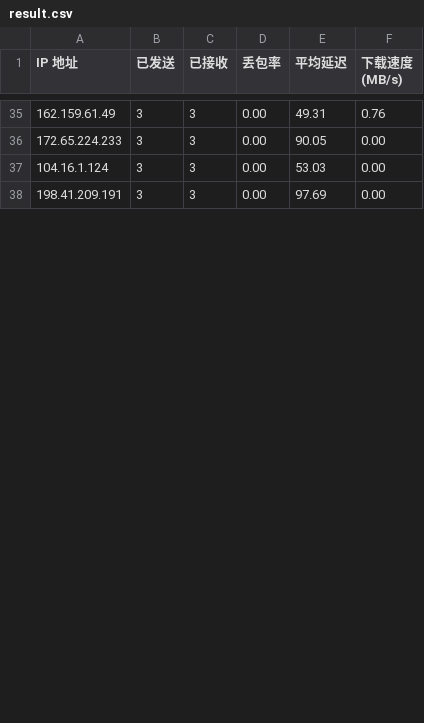
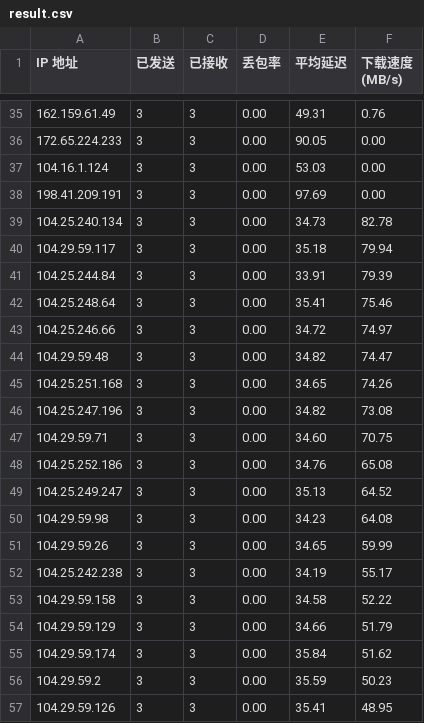
Before and after one commit to hk1996yhx/youxuanip, a CSV file: result.csv, drawn as a sheet; only a part is shown, gaps mark what is left out; the diff covers the shown part only.

Commit message:
Update result.csv

```diff
--- a/result.csv
+++ b/result.csv
@@ -38 +38,20 @@ IP 地址,已发送,已接收,丢包率,平均延迟,下载速度 (MB/s)
 198.41.209.191,3,3,0.00,97.69,0.00
+104.25.240.134,3,3,0.00,34.73,82.78
+104.29.59.117,3,3,0.00,35.18,79.94
+104.25.244.84,3,3,0.00,33.91,79.39
+104.25.248.64,3,3,0.00,35.41,75.46
+104.25.246.66,3,3,0.00,34.72,74.97
+104.29.59.48,3,3,0.00,34.82,74.47
+104.25.251.168,3,3,0.00,34.65,74.26
+104.25.247.196,3,3,0.00,34.82,73.08
+104.29.59.71,3,3,0.00,34.60,70.75
+104.25.252.186,3,3,0.00,34.76,65.08
+104.25.249.247,3,3,0.00,35.13,64.52
+104.29.59.98,3,3,0.00,34.23,64.08
+104.29.59.26,3,3,0.00,34.65,59.99
+104.25.242.238,3,3,0.00,34.19,55.17
+104.29.59.158,3,3,0.00,34.58,52.22
+104.29.59.129,3,3,0.00,34.66,51.79
+104.29.59.174,3,3,0.00,35.84,51.62
+104.29.59.2,3,3,0.00,35.59,50.23
+104.29.59.126,3,3,0.00,35.41,48.95
```
Also changed, not shown: 10 added rows and 2 edited cells elsewhere in this file.
